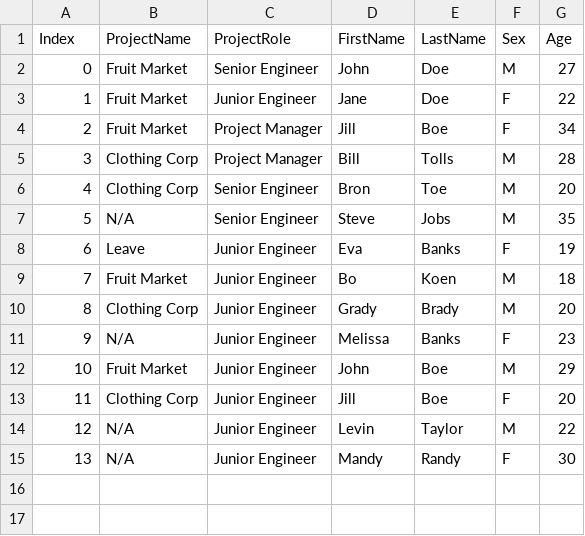
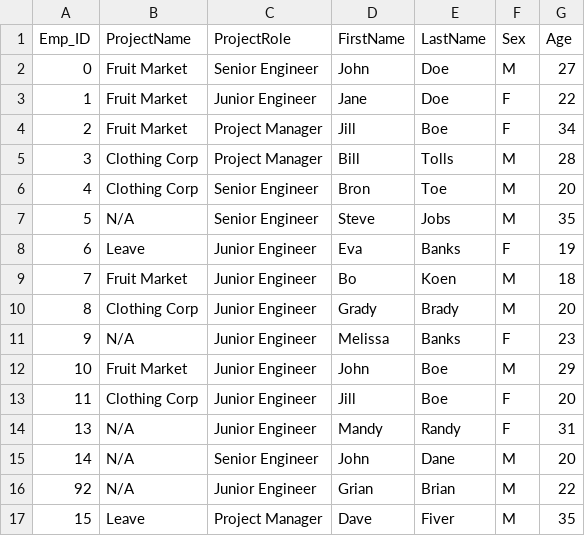
Before and after one commit to elroyrh24/capstone_proj_module1, a CSV file: data/data.csv, drawn as a sheet.

```diff
--- a/data/data.csv
+++ b/data/data.csv
@@ -1,2 +1,2 @@
-Index;ProjectName;ProjectRole;FirstName;LastName;Sex;Age
+Emp_ID;ProjectName;ProjectRole;FirstName;LastName;Sex;Age
 0;Fruit Market;Senior Engineer;John;Doe;M;27
@@ -13,3 +13,5 @@ Index;ProjectName;ProjectRole;FirstName;LastName;Sex;Age
 11;Clothing Corp;Junior Engineer;Jill;Boe;F;20
-12;N/A;Junior Engineer;Levin;Taylor;M;22
-13;N/A;Junior Engineer;Mandy;Randy;F;30
+13;N/A;Junior Engineer;Mandy;Randy;F;31
+14;N/A;Senior Engineer;John;Dane;M;20
+92;N/A;Junior Engineer;Grian;Brian;M;22
+15;Leave;Project Manager;Dave;Fiver;M;35
```
Also changed, not shown: 2 other files.
